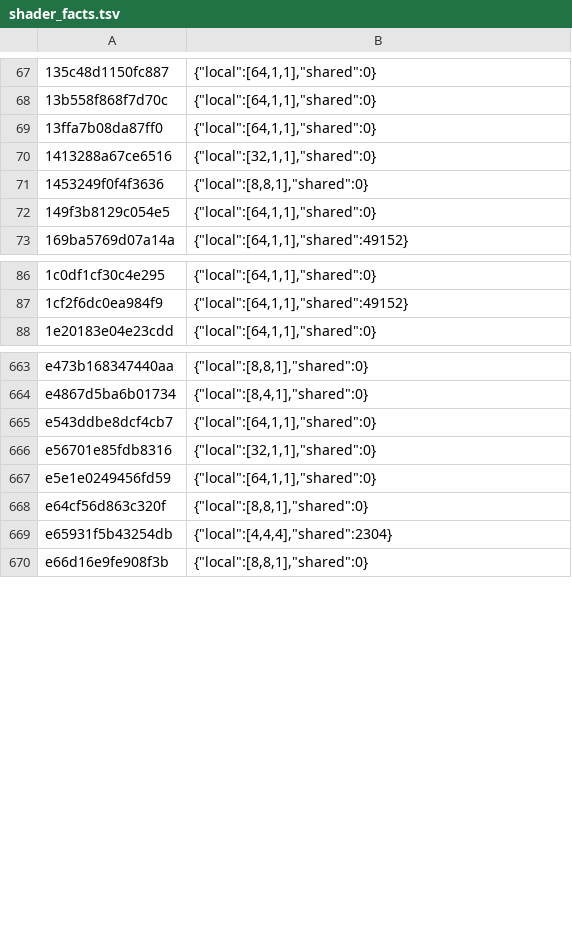
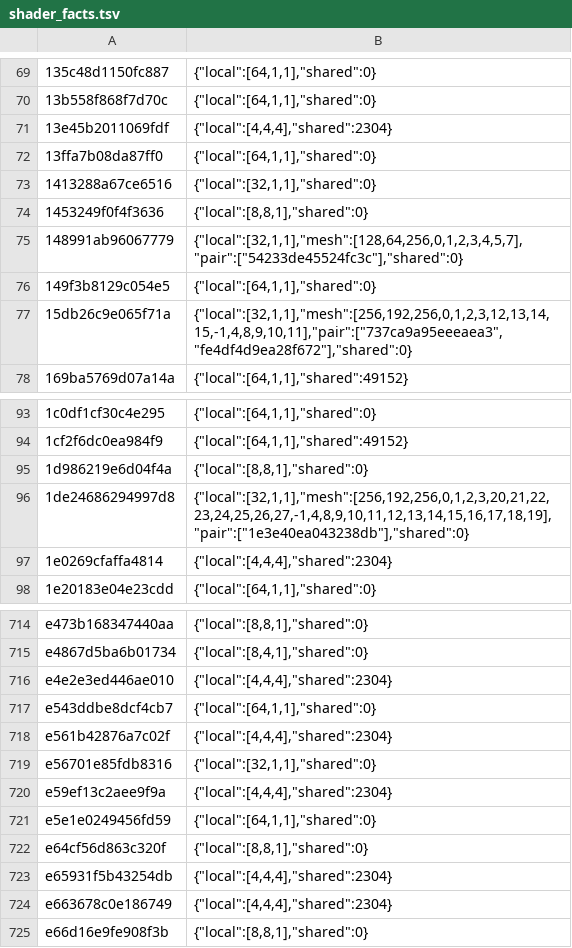
Before and after one commit to ruban000/BananaNative-Pokopia-Fix, a TSV file: dm/games/0400C3F00006E000/shader_facts.tsv, drawn as a sheet; only a part is shown, gaps mark what is left out; the diff covers the shown part only.

```diff
--- a/dm/games/0400C3F00006E000/shader_facts.tsv
+++ b/dm/games/0400C3F00006E000/shader_facts.tsv
@@ -68,2 +70,3 @@
 13b558f868f7d70c	{"local":[64,1,1],"shared":0}
+13e45b2011069fdf	{"local":[4,4,4],"shared":2304}
 13ffa7b08da87ff0	{"local":[64,1,1],"shared":0}
@@ -71,3 +74,5 @@
 1453249f0f4f3636	{"local":[8,8,1],"shared":0}
+148991ab96067779	{"local":[32,1,1],"mesh":[128,64,256,0,1,2,3,4,5,7],"pair":["54233de45524fc3c"],"shared":0}
 149f3b8129c054e5	{"local":[64,1,1],"shared":0}
+15db26c9e065f71a	{"local":[32,1,1],"mesh":[256,192,256,0,1,2,3,12,13,14,15,-1,4,8,9,10,11],"pair":["737ca9a95eeeaea3","fe4df4d9ea28f672"],"shared":0}
 169ba5769d07a14a	{"local":[64,1,1],"shared":49152}
@@ -87,2 +94,5 @@
 1cf2f6dc0ea984f9	{"local":[64,1,1],"shared":49152}
+1d986219e6d04f4a	{"local":[8,8,1],"shared":0}
+1de24686294997d8	{"local":[32,1,1],"mesh":[256,192,256,0,1,2,3,20,21,22,23,24,25,26,27,-1,4,8,9,10,11,12,13,14,15,16,17,18,19],"pair":["1e3e40ea043238db"],"shared":0}
+1e0269cfaffa4814	{"local":[4,4,4],"shared":2304}
 1e20183e04e23cdd	{"local":[64,1,1],"shared":0}
@@ -664,4 +715,7 @@ e473b168347440aa	{"local":[8,8,1],"shared":0}
 e4867d5ba6b01734	{"local":[8,4,1],"shared":0}
+e4e2e3ed446ae010	{"local":[4,4,4],"shared":2304}
 e543ddbe8dcf4cb7	{"local":[64,1,1],"shared":0}
+e561b42876a7c02f	{"local":[4,4,4],"shared":2304}
 e56701e85fdb8316	{"local":[32,1,1],"shared":0}
+e59ef13c2aee9f9a	{"local":[4,4,4],"shared":2304}
 e5e1e0249456fd59	{"local":[64,1,1],"shared":0}
@@ -669,2 +723,3 @@ e64cf56d863c320f	{"local":[8,8,1],"shared":0}
 e65931f5b43254db	{"local":[4,4,4],"shared":2304}
+e663678c0e186749	{"local":[4,4,4],"shared":2304}
 e66d16e9fe908f3b	{"local":[8,8,1],"shared":0}
```
Also changed, not shown: 48 added rows elsewhere in this file, dm/games/0400C3F00006E000/game.tsv, dm/games/0400C3F00006E000/pso_pairs.tsv, 12 other files.
